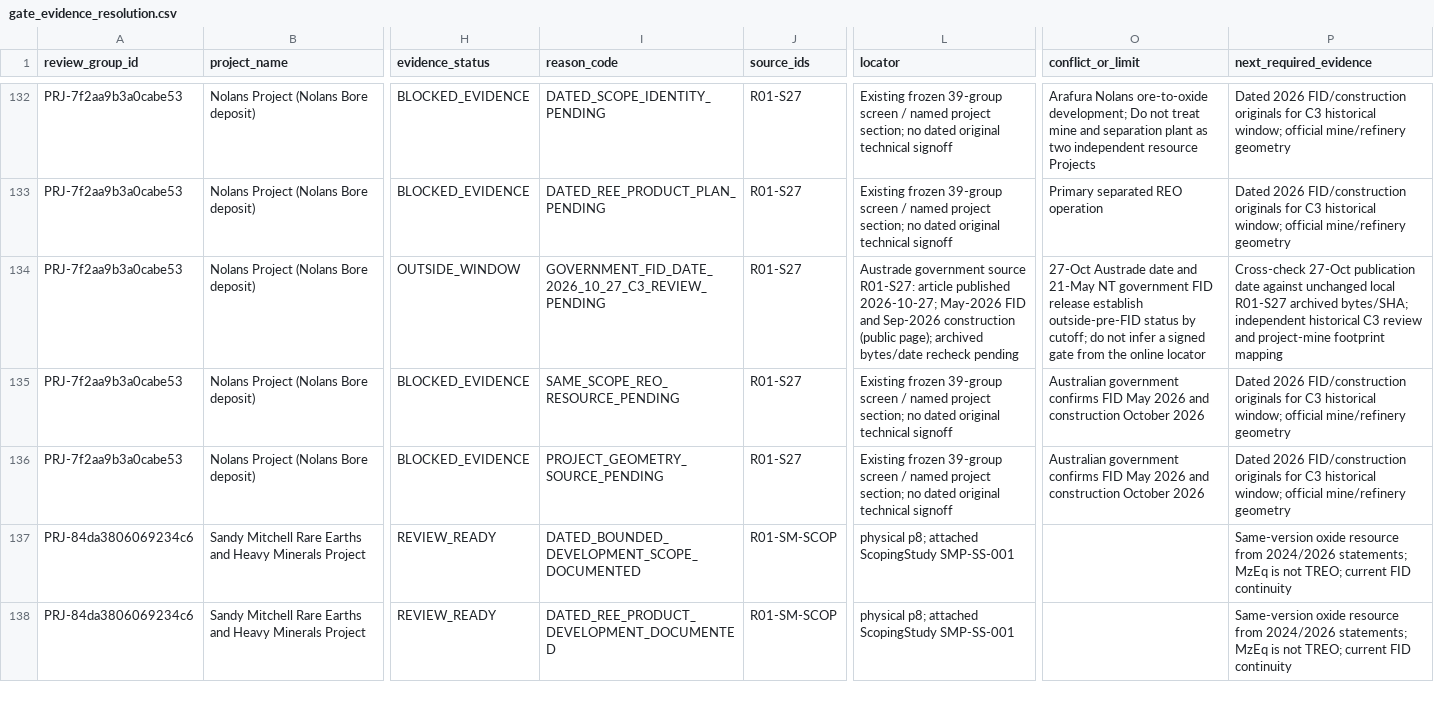
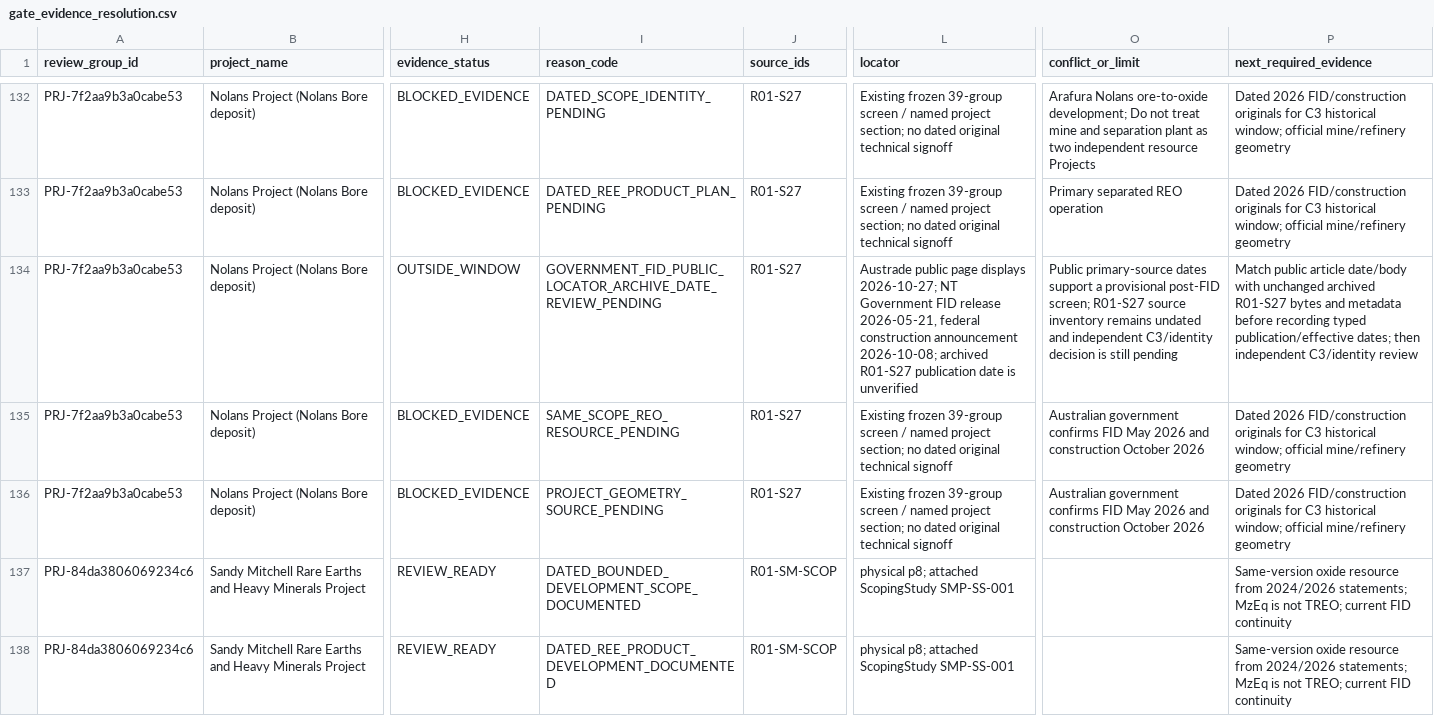
Before and after one commit to lleeoo0611-stack/AU_REE, a CSV file: docs/audits/structural_round01/gate_evidence_resolution.csv, drawn as a sheet; only a part is shown, gaps mark what is left out; the diff names each change by its address in the sheet, - before the commit and + after, or states it on an @@ line.

Commit message:
fix(census): fail closed on unverified nonstudy publication dates
* fix(census): prevent unverified event dates from bypassing archived source provenance

* fix(census): retain public Nolans FID dates as locators until archived source date verified

* test(census): reject mismatched nonstudy events and keep Nolans typed dates on hold

* fix(census): regenerate bounded Nolans event and gate provenance CSV

* fix(census): regenerate bounded Nolans event and gate provenance CSV

* fix(census): regenerate bounded Nolans event and gate provenance CSV

* fix(census): update frozen-review input hash and unresolved WINDOW blocker category

* docs(census): disclose Nolans public-date locator versus unverified archived publication metadata

* docs(census): record source-dated event correction and regression criteria

* test(census): align original study mismatch assertion with general event provenance guard

```diff
--- a/docs/audits/structural_round01/gate_evidence_resolution.csv
+++ b/docs/audits/structural_round01/gate_evidence_resolution.csv
-I134 (reason_code): GOVERNMENT_FID_DATE_2026_10_27_C3_REVIEW_PENDING
+I134 (reason_code): GOVERNMENT_FID_PUBLIC_LOCATOR_ARCHIVE_DATE_REVIEW_PENDING
-L134 (locator): Austrade government source R01-S27: article published 2026-10-27; May-2026 FID and Sep-2026 construction (public page); archived bytes/date recheck pending
+L134 (locator): Austrade public page displays 2026-10-27; NT Government FID release 2026-05-21, federal construction announcement 2026-10-08; archived R01-S27 publication date is unverified
-O134 (conflict_or_limit): 27-Oct Austrade date and 21-May NT government FID release establish outside-pre-FID status by cutoff; do not infer a signed gate from the online locator
+O134 (conflict_or_limit): Public primary-source dates support a provisional post-FID screen; R01-S27 source inventory remains undated and independent C3/identity decision is still pending
-P134 (next_required_evidence): Cross-check 27-Oct publication date against unchanged local R01-S27 archived bytes/SHA; independent historical C3 review and project-mine footprint mapping
+P134 (next_required_evidence): Match public article date/body with unchanged archived R01-S27 bytes and metadata before recording typed publication/effective dates; then independent C3/identity review
```
Also changed, not shown: docs/audits/structural_round01/gap_priority_queue.csv, docs/audits/structural_round01/study_stage_timeline.csv, 6 other files.
